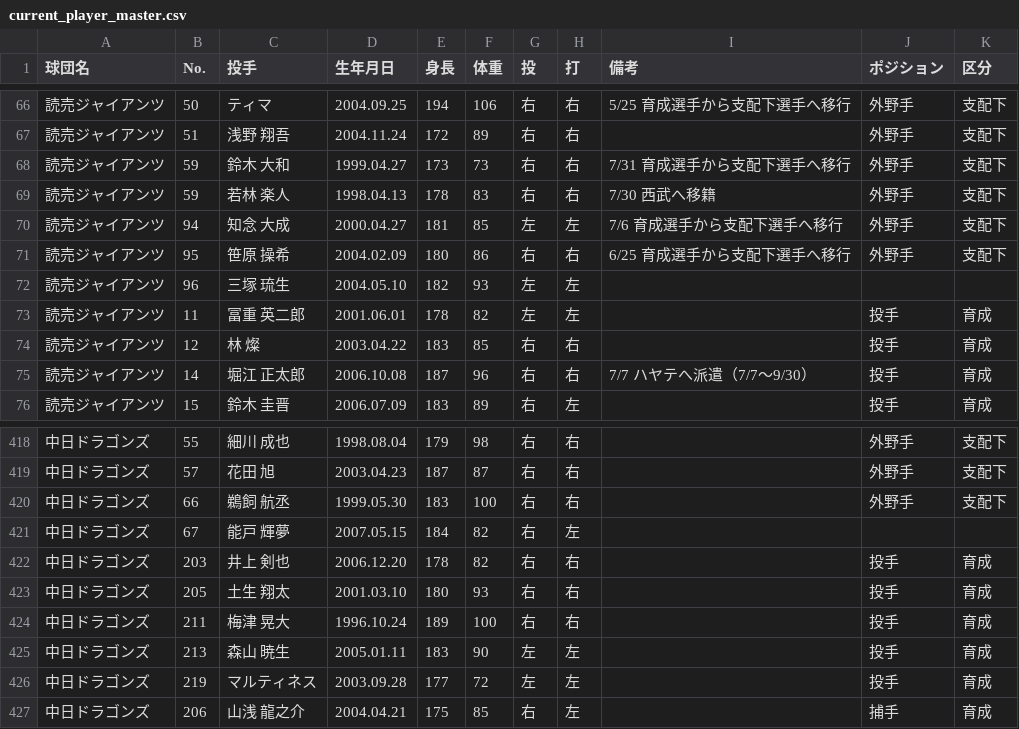
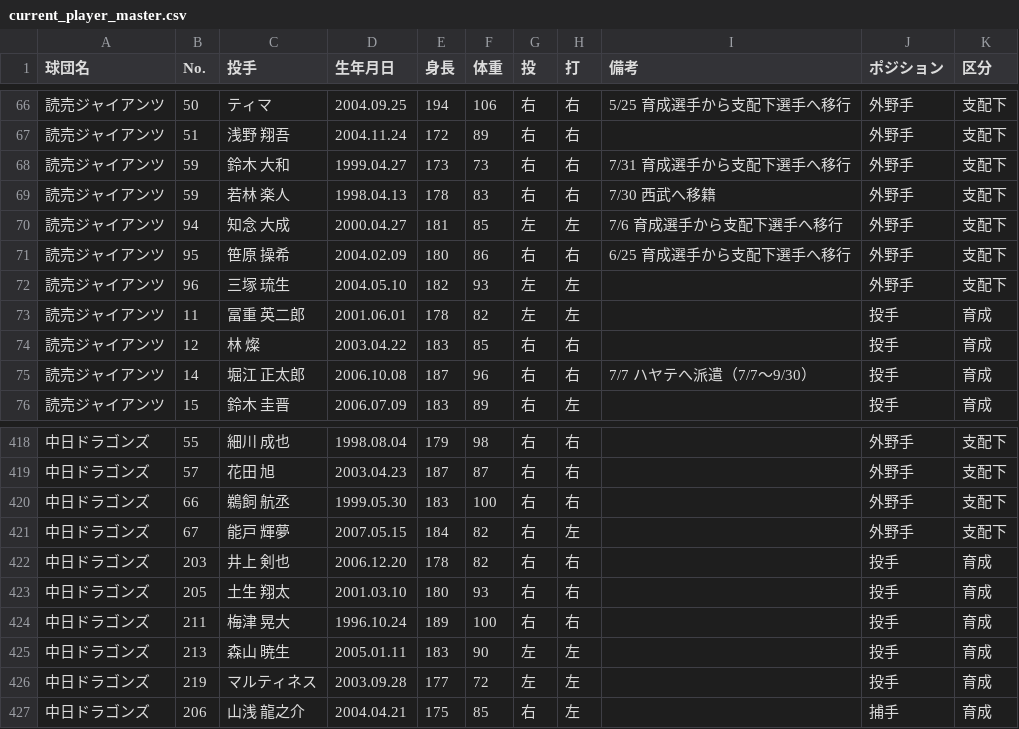
Before and after one commit to hitoshihirai07-hash/player-lens.pages, a CSV file: data/current_player_master.csv, drawn as a sheet; only a part is shown, gaps mark what is left out; the diff covers the shown part only.

```diff
--- a/data/current_player_master.csv
+++ b/data/current_player_master.csv
@@ -71,3 +71,3 @@
 読売ジャイアンツ,95,笹原 操希,2004.02.09,180,86,右,右,6/25 育成選手から支配下選手へ移行,外野手,支配下
-読売ジャイアンツ,96,三塚 琉生,2004.05.10,182,93,左,左,,,
+読売ジャイアンツ,96,三塚 琉生,2004.05.10,182,93,左,左,,外野手,支配下
 読売ジャイアンツ,11,冨重 英二郎,2001.06.01,178,82,左,左,,投手,育成
@@ -420,3 +420,3 @@
 中日ドラゴンズ,66,鵜飼 航丞,1999.05.30,183,100,右,右,,外野手,支配下
-中日ドラゴンズ,67,能戸 輝夢,2007.05.15,184,82,右,左,,,
+中日ドラゴンズ,67,能戸 輝夢,2007.05.15,184,82,右,左,,外野手,支配下
 中日ドラゴンズ,203,井上 剣也,2006.12.20,178,82,右,右,,投手,育成
```
Also changed, not shown: 25 edited cells elsewhere in this file, data/starter_positions.csv.
